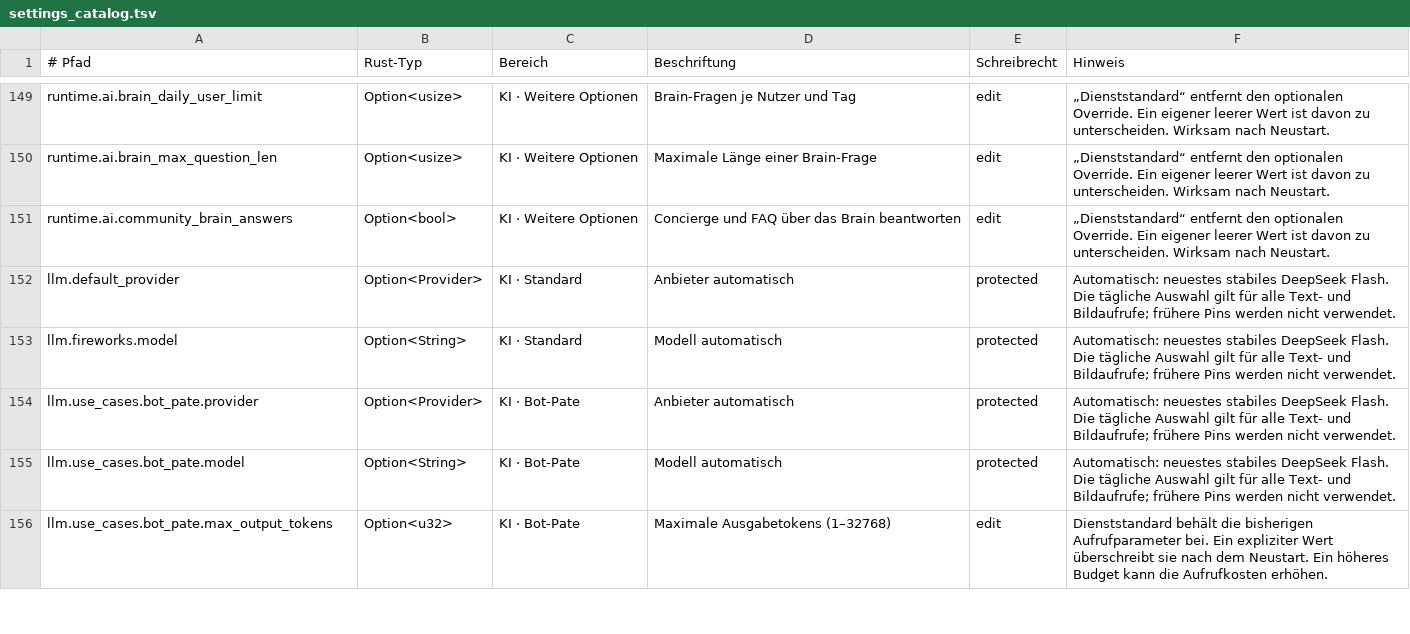
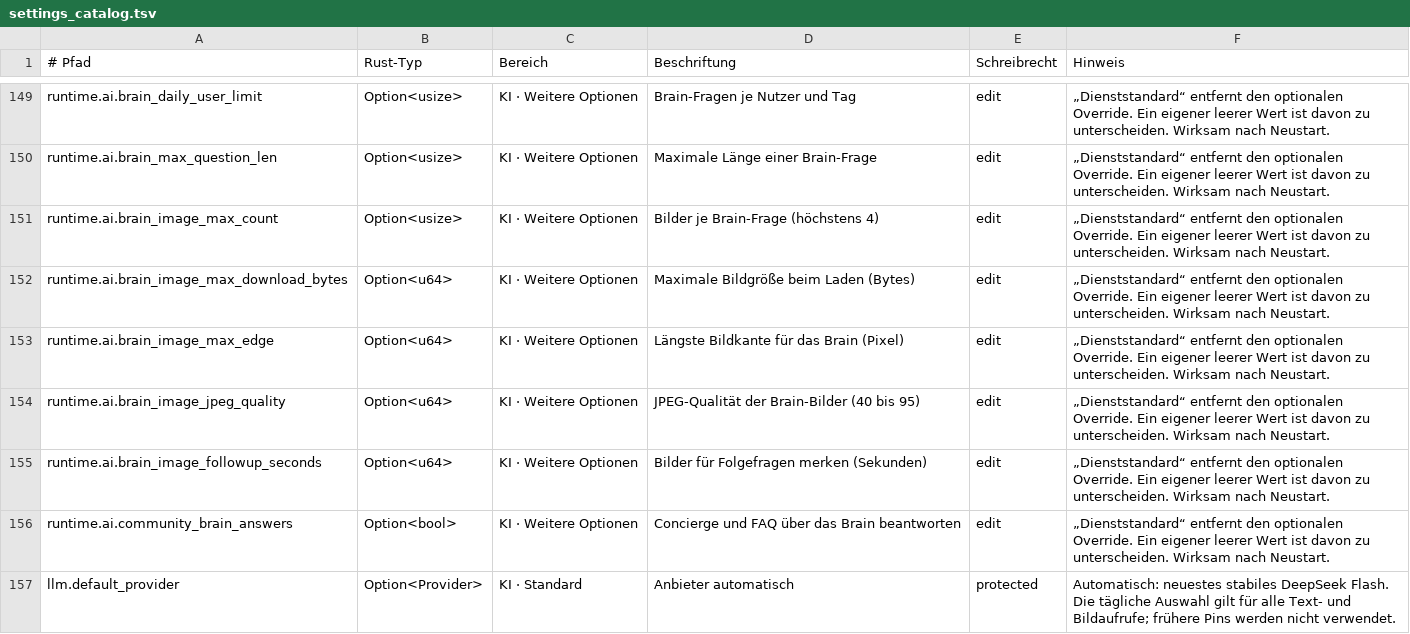
Before and after one commit to EarlySalty/Deadlock-Bots, a TSV file: rust/crates/dl-core/src/settings_catalog.tsv, drawn as a sheet; only a part is shown, gaps mark what is left out; the shorter side is filled out with more unchanged rows; the diff names each change by its address in the sheet, - before the commit and + after, or states it on an @@ line.

```diff
--- a/rust/crates/dl-core/src/settings_catalog.tsv
+++ b/rust/crates/dl-core/src/settings_catalog.tsv
+row 151: runtime.ai.brain_image_max_count | Option<usize> | KI · Weitere Optionen | Bilder je Brain-Frage (höchstens 4) | edit | „Dienststandard“ entfernt den optionalen Override. Ein eigener leerer Wert ist davon zu unterscheiden. Wirksam nach Neustart.
+row 152: runtime.ai.brain_image_max_download_bytes | Option<u64> | KI · Weitere Optionen | Maximale Bildgröße beim Laden (Bytes) | edit | „Dienststandard“ entfernt den optionalen Override. Ein eigener leerer Wert ist davon zu unterscheiden. Wirksam nach Neustart.
+row 153: runtime.ai.brain_image_max_edge | Option<u64> | KI · Weitere Optionen | Längste Bildkante für das Brain (Pixel) | edit | „Dienststandard“ entfernt den optionalen Override. Ein eigener leerer Wert ist davon zu unterscheiden. Wirksam nach Neustart.
+row 154: runtime.ai.brain_image_jpeg_quality | Option<u64> | KI · Weitere Optionen | JPEG-Qualität der Brain-Bilder (40 bis 95) | edit | „Dienststandard“ entfernt den optionalen Override. Ein eigener leerer Wert ist davon zu unterscheiden. Wirksam nach Neustart.
+row 155: runtime.ai.brain_image_followup_seconds | Option<u64> | KI · Weitere Optionen | Bilder für Folgefragen merken (Sekunden) | edit | „Dienststandard“ entfernt den optionalen Override. Ein eigener leerer Wert ist davon zu unterscheiden. Wirksam nach Neustart.
```
Also changed, not shown: 18 other files.
